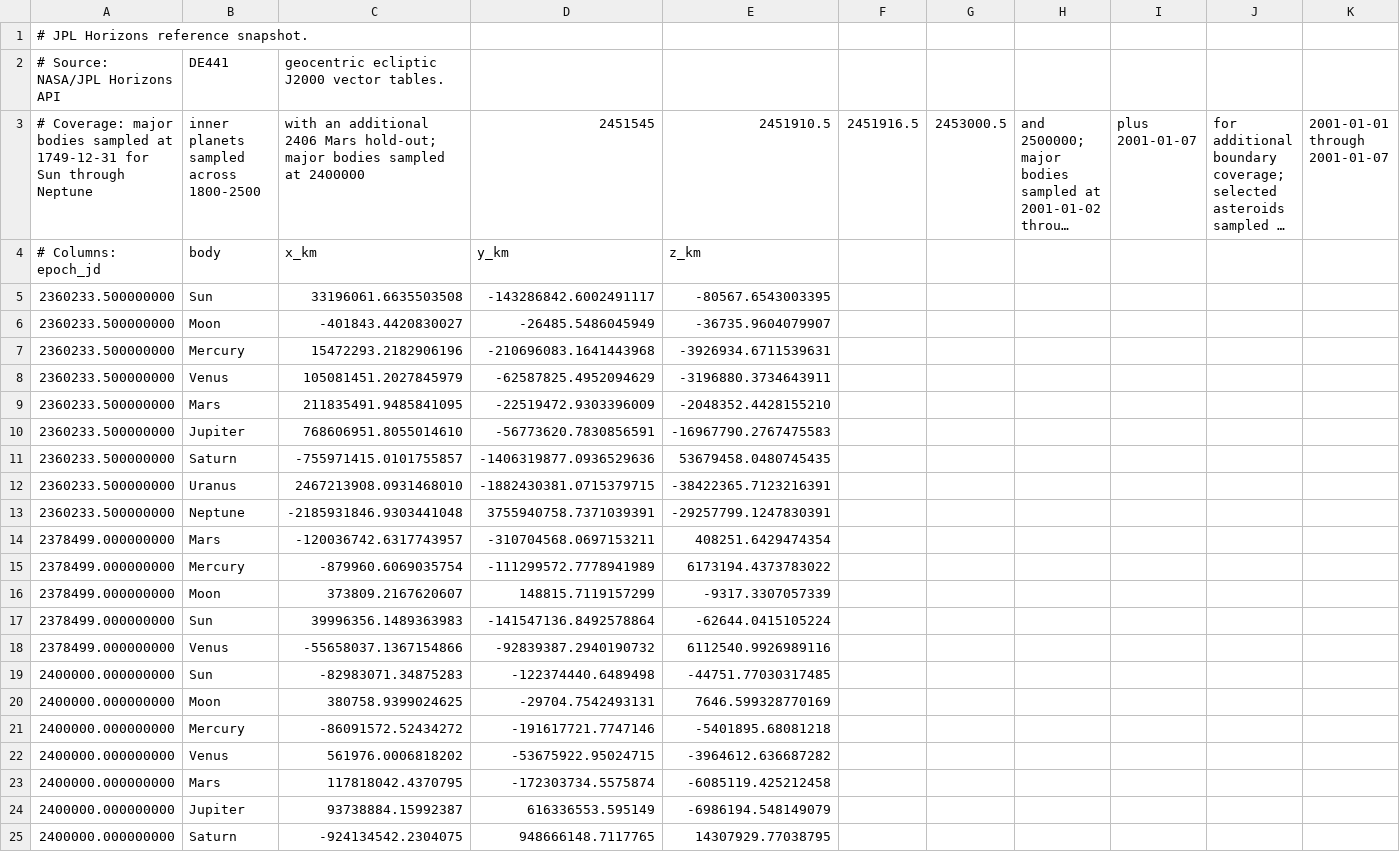
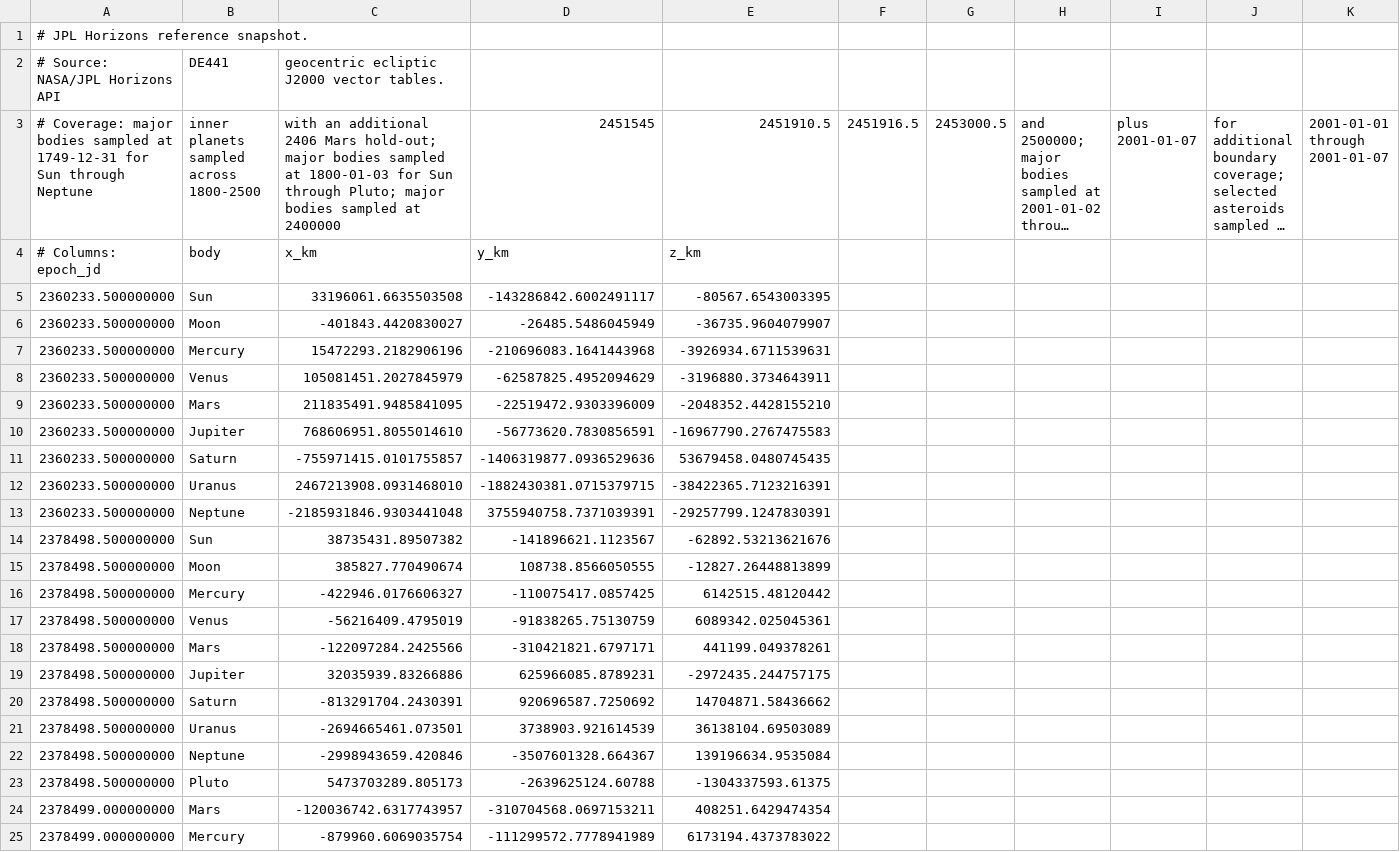
Before and after one commit to rahulmutt/pleiades, a CSV file: crates/pleiades-jpl/data/reference_snapshot.csv, drawn as a sheet; only a part is shown; the shorter side is filled out with more unchanged rows; long unchanged cells end in …; rows hold the shown columns only; the diff names each change by its address in the sheet, - before the commit and + after, or states it on an @@ line.

Commit message:
Expand JPL reference coverage and regenerate artifact

```diff
--- a/crates/pleiades-jpl/data/reference_snapshot.csv
+++ b/crates/pleiades-jpl/data/reference_snapshot.csv
-C3: …sampled at 2400000
+C3: …sampled at 1800-01-03 for Sun through Pluto; major bodies sampled at 2400000
+row 14: 2378498.500000000 | Sun | 38735431.89507382 | -141896621.1123567 | -62892.53213621676
+row 15: 2378498.500000000 | Moon | 385827.770490674 | 108738.8566050555 | -12827.26448813899
+row 16: 2378498.500000000 | Mercury | -422946.0176606327 | -110075417.0857425 | 6142515.48120442
+row 17: 2378498.500000000 | Venus | -56216409.4795019 | -91838265.75130759 | 6089342.025045361
+row 18: 2378498.500000000 | Mars | -122097284.2425566 | -310421821.6797171 | 441199.049378261
+row 19: 2378498.500000000 | Jupiter | 32035939.83266886 | 625966085.8789231 | -2972435.244757175
+row 20: 2378498.500000000 | Saturn | -813291704.2430391 | 920696587.7250692 | 14704871.58436662
+row 21: 2378498.500000000 | Uranus | -2694665461.073501 | 3738903.921614539 | 36138104.69503089
+row 22: 2378498.500000000 | Neptune | -2998943659.420846 | -3507601328.664367 | 139196634.9535084
+row 23: 2378498.500000000 | Pluto | 5473703289.805173 | -2639625124.60788 | -1304337593.61375
```
Also changed, not shown: 6 other files.
